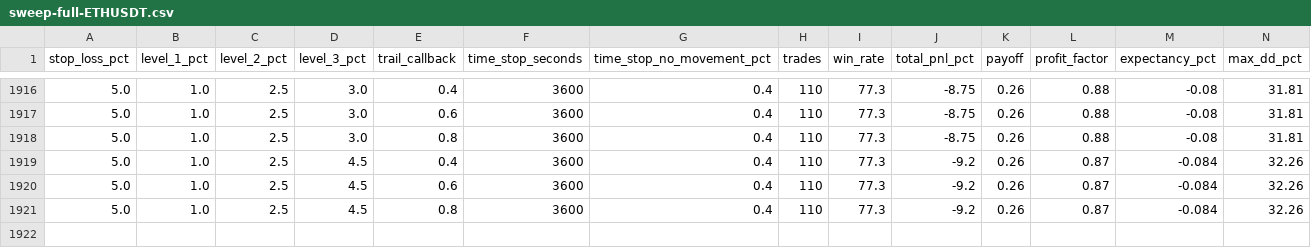
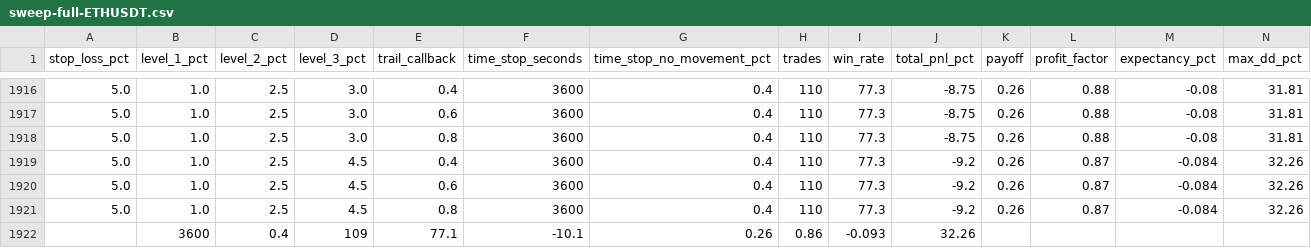
Before and after one commit to LeeKevinRio/CryptoTrade, a CSV file: reports/sweep-full-ETHUSDT.csv, drawn as a sheet; only a part is shown, gaps mark what is left out; the diff names each change by its address in the sheet, - before the commit and + after, or states it on an @@ line.

```diff
--- a/reports/sweep-full-ETHUSDT.csv
+++ b/reports/sweep-full-ETHUSDT.csv
+row 1922:  | 3600 | 0.4 | 109 | 77.1 | -10.1 | 0.26 | 0.86 | -0.093 | 32.26
```
Also changed, not shown: reports/sweep-full-LINKUSDT.csv, reports/sweep-full-LTCUSDT.csv, 3 other files.
